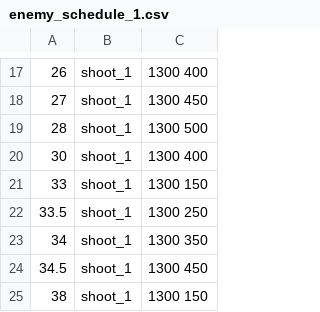
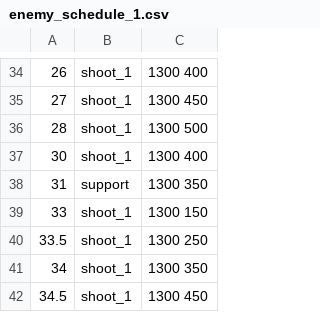
Before and after one commit to ryowu/intelligent-machine, a CSV file: data/enemy_schedule_1.csv, drawn as a sheet; only a part is shown, gaps mark what is left out; the shorter side is filled out with more unchanged rows; the diff covers the shown part only; the diff names each change by its address in the sheet, - before the commit and + after, or states it on an @@ line.

```diff
--- a/data/enemy_schedule_1.csv
+++ b/data/enemy_schedule_1.csv
+row 38: 31 | support | 1300 350
```
Also changed, not shown: 20 added rows and 1 edited cell elsewhere in this file, 19 other files.
